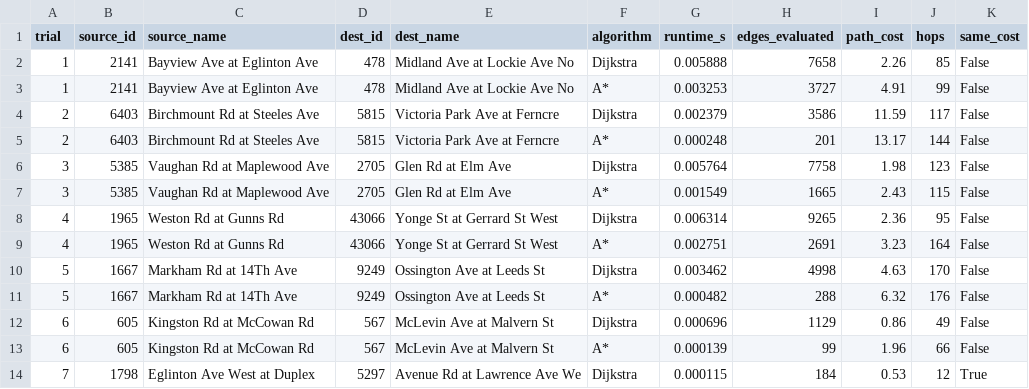
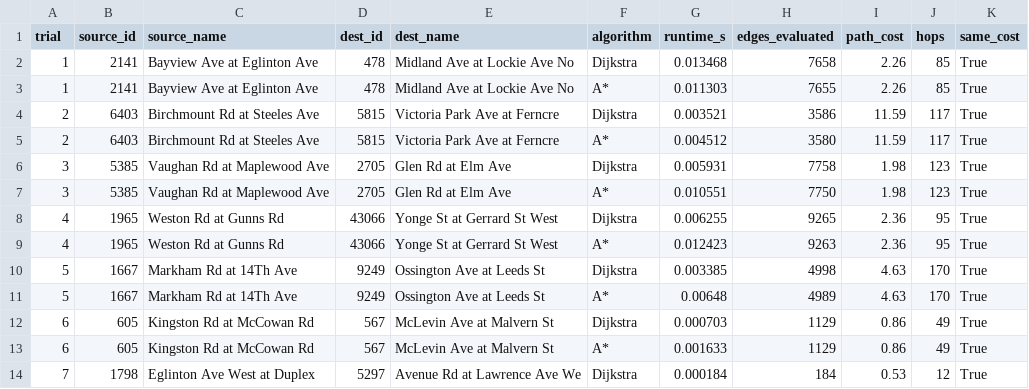
Before and after one commit to abrartarafder/ttc-network-analysis, a CSV file: outputs/routing_comparison.csv, drawn as a sheet; only a part is shown; the diff covers the shown part only.

```diff
--- a/outputs/routing_comparison.csv
+++ b/outputs/routing_comparison.csv
@@ -1,14 +1,14 @@
 trial,source_id,source_name,dest_id,dest_name,algorithm,runtime_s,edges_evaluated,path_cost,hops,same_cost
-1,2141,Bayview Ave at Eglinton Ave ,478,Midland Ave at Lockie Ave No,Dijkstra,0.005888,7658,2.26,85,False
-1,2141,Bayview Ave at Eglinton Ave ,478,Midland Ave at Lockie Ave No,A*,0.003253,3727,4.91,99,False
-2,6403,Birchmount Rd at Steeles Ave,5815,Victoria Park Ave at Ferncre,Dijkstra,0.002379,3586,11.59,117,False
-2,6403,Birchmount Rd at Steeles Ave,5815,Victoria Park Ave at Ferncre,A*,0.000248,201,13.17,144,False
-3,5385,Vaughan Rd at Maplewood Ave ,2705,Glen Rd at Elm Ave,Dijkstra,0.005764,7758,1.98,123,False
-3,5385,Vaughan Rd at Maplewood Ave ,2705,Glen Rd at Elm Ave,A*,0.001549,1665,2.43,115,False
-4,1965,Weston Rd at Gunns Rd,43066,Yonge St at Gerrard St West ,Dijkstra,0.006314,9265,2.36,95,False
-4,1965,Weston Rd at Gunns Rd,43066,Yonge St at Gerrard St West ,A*,0.002751,2691,3.23,164,False
-5,1667,Markham Rd at 14Th Ave,9249,Ossington Ave at Leeds St,Dijkstra,0.003462,4998,4.63,170,False
-5,1667,Markham Rd at 14Th Ave,9249,Ossington Ave at Leeds St,A*,0.000482,288,6.32,176,False
-6,605,Kingston Rd at McCowan Rd,567,McLevin Ave at Malvern St,Dijkstra,0.000696,1129,0.86,49,False
-6,605,Kingston Rd at McCowan Rd,567,McLevin Ave at Malvern St,A*,0.000139,99,1.96,66,False
-7,1798,Eglinton Ave West at Duplex ,5297,Avenue Rd at Lawrence Ave We,Dijkstra,0.000115,184,0.53,12,True
+1,2141,Bayview Ave at Eglinton Ave ,478,Midland Ave at Lockie Ave No,Dijkstra,0.013468,7658,2.26,85,True
+1,2141,Bayview Ave at Eglinton Ave ,478,Midland Ave at Lockie Ave No,A*,0.011303,7655,2.26,85,True
+2,6403,Birchmount Rd at Steeles Ave,5815,Victoria Park Ave at Ferncre,Dijkstra,0.003521,3586,11.59,117,True
+2,6403,Birchmount Rd at Steeles Ave,5815,Victoria Park Ave at Ferncre,A*,0.004512,3580,11.59,117,True
+3,5385,Vaughan Rd at Maplewood Ave ,2705,Glen Rd at Elm Ave,Dijkstra,0.005931,7758,1.98,123,True
+3,5385,Vaughan Rd at Maplewood Ave ,2705,Glen Rd at Elm Ave,A*,0.010551,7750,1.98,123,True
+4,1965,Weston Rd at Gunns Rd,43066,Yonge St at Gerrard St West ,Dijkstra,0.006255,9265,2.36,95,True
+4,1965,Weston Rd at Gunns Rd,43066,Yonge St at Gerrard St West ,A*,0.012423,9263,2.36,95,True
+5,1667,Markham Rd at 14Th Ave,9249,Ossington Ave at Leeds St,Dijkstra,0.003385,4998,4.63,170,True
+5,1667,Markham Rd at 14Th Ave,9249,Ossington Ave at Leeds St,A*,0.00648,4989,4.63,170,True
+6,605,Kingston Rd at McCowan Rd,567,McLevin Ave at Malvern St,Dijkstra,0.000703,1129,0.86,49,True
+6,605,Kingston Rd at McCowan Rd,567,McLevin Ave at Malvern St,A*,0.001633,1129,0.86,49,True
+7,1798,Eglinton Ave West at Duplex ,5297,Avenue Rd at Lawrence Ave We,Dijkstra,0.000184,184,0.53,12,True
```
Also changed, not shown: 23 edited cells elsewhere in this file, 11 other files.
